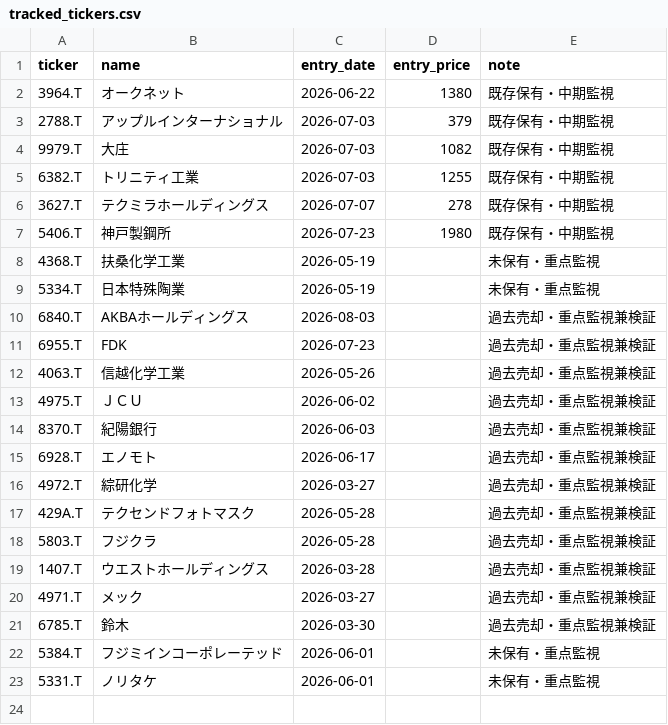
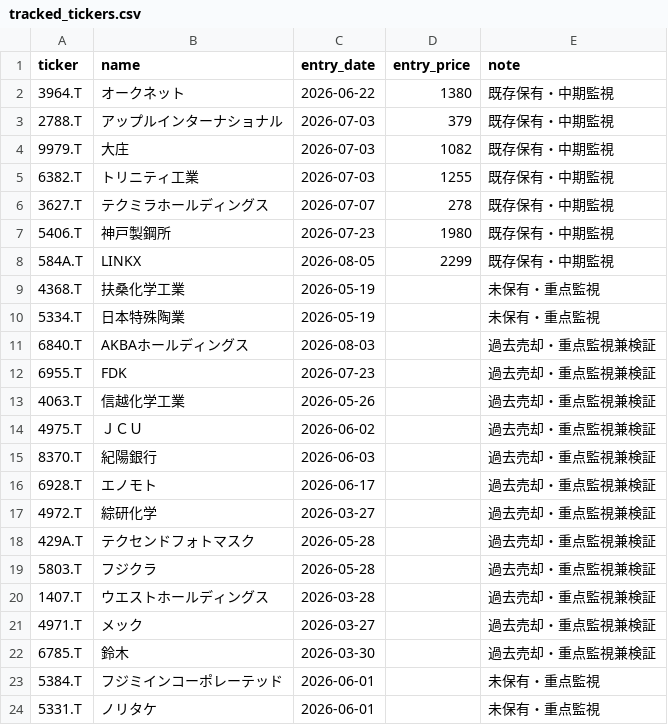
Before and after one commit to naoyann3/long-term-screener, a CSV file: tracked_tickers.csv, drawn as a sheet.

Commit message:
Update tracked_tickers.csv

```diff
--- a/tracked_tickers.csv
+++ b/tracked_tickers.csv
@@ -7,2 +7,3 @@ ticker,name,entry_date,entry_price,note
 5406.T,神戸製鋼所,2026-07-23,1980,既存保有・中期監視
+584A.T,LINKX,2026-08-05,2299,既存保有・中期監視
 4368.T,扶桑化学工業,2026-05-19,,未保有・重点監視
```
